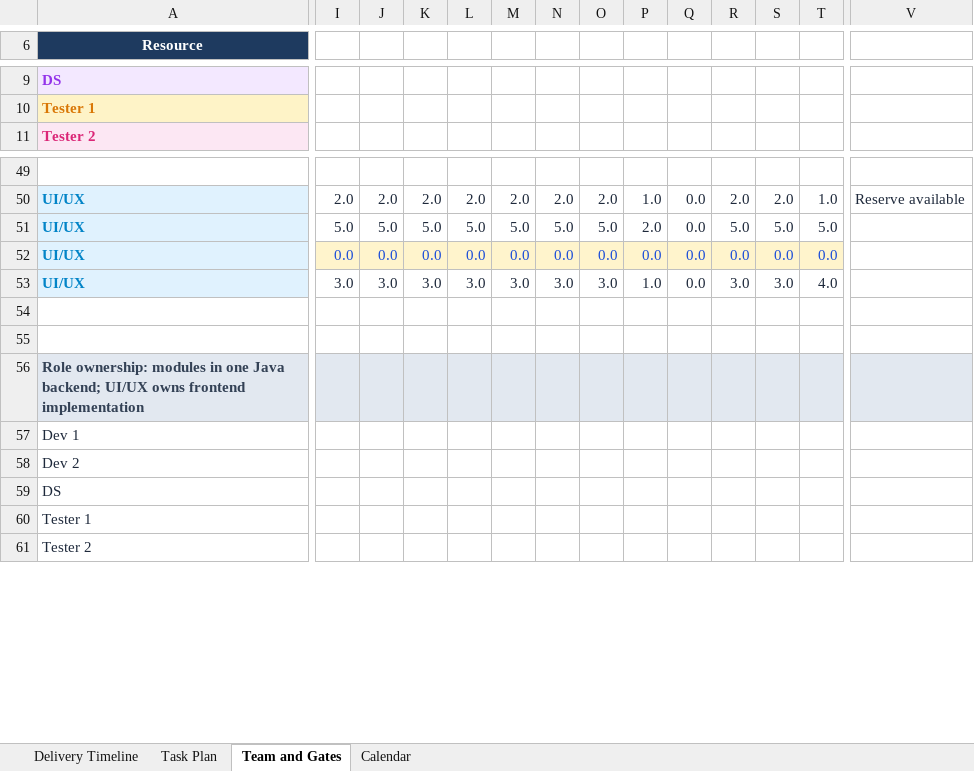
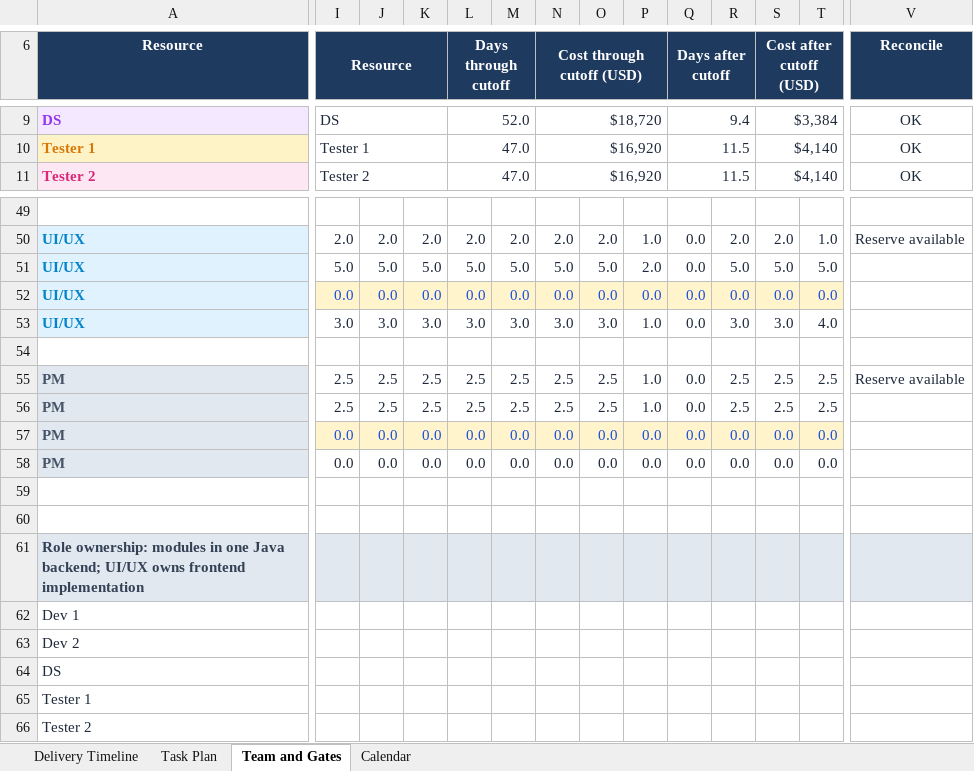
Before and after one commit to realAaronWu/aam, an Excel workbook: docs/planning/AAM_Delivery_Plan_FSD_SIT_UAT_to_2027-03-05_EN.xlsx, sheet Team and Gates, drawn as a sheet; only a part is shown, gaps mark what is left out; values as stored, in another font and other column widths than the file's, no borders; conditional formats not drawn; rows hold the shown columns only; the diff covers the shown part only; the diff names each change by its address in the sheet, - before the commit and + after, or states it on an @@ line.

```diff
--- a/docs/planning/AAM_Delivery_Plan_FSD_SIT_UAT_to_2027-03-05_EN.xlsx (sheet Team and Gates)
+++ b/docs/planning/AAM_Delivery_Plan_FSD_SIT_UAT_to_2027-03-05_EN.xlsx (sheet Team and Gates)
-I6: (empty)
+I6: Resource
-I6:V6 fill: none
+I6:V6 fill: #1E3A5F
+I6:K6 merged
-L6: (empty)
+L6: Days through cutoff
+L6:M6 merged
-N6: (empty)
+N6: Cost through cutoff (USD)
+N6:P6 merged
-Q6: (empty)
+Q6: Days after cutoff
+Q6:R6 merged
-S6: (empty)
+S6: Cost after cutoff (USD)
+S6:U6 merged
-V6: (empty)
+V6: Reconcile
-I9 (Resource): (empty)
+I9 (Resource): DS
+I9:K9 merged
-L9 (Days through cutoff): (empty)
+L9 (Days through cutoff): 52.0
+L9:M9 merged
-N9 (Cost through cutoff (USD)): (empty)
+N9 (Cost through cutoff (USD)): $18,720
+N9:P9 merged
-Q9 (Days after cutoff): (empty)
+Q9 (Days after cutoff): 9.4
+Q9:R9 merged
-S9 (Cost after cutoff (USD)): (empty)
+S9 (Cost after cutoff (USD)): $3,384
+S9:U9 merged
-V9:V11 (Reconcile): (empty)
+V9:V11 (Reconcile): OK
-I10 (Resource): (empty)
+I10 (Resource): Tester 1
+I10:K10 merged
-L10:L11 (Days through cutoff): (empty)
+L10:L11 (Days through cutoff): 47.0
+L10:M10 merged
-N10:N11 (Cost through cutoff (USD)): (empty)
+N10:N11 (Cost through cutoff (USD)): $16,920
+N10:P10 merged
-Q10:Q11 (Days after cutoff): (empty)
+Q10:Q11 (Days after cutoff): 11.5
+Q10:R10 merged
-S10:S11 (Cost after cutoff (USD)): (empty)
+S10:S11 (Cost after cutoff (USD)): $4,140
+S10:U10 merged
-I11 (Resource): (empty)
+I11 (Resource): Tester 2
+I11:K11 merged
+L11:M11 merged
+N11:P11 merged
+Q11:R11 merged
+S11:U11 merged
+row 55: PM | 2.5 | 2.5 | 2.5 | 2.5 | 2.5 | 2.5 | 2.5 | 1.0 | 0.0 | 2.5 | 2.5 | 2.5 | Reserve available
+row 56: PM | 2.5 | 2.5 | 2.5 | 2.5 | 2.5 | 2.5 | 2.5 | 1.0 | 0.0 | 2.5 | 2.5 | 2.5
+row 57: PM | 0.0 | 0.0 | 0.0 | 0.0 | 0.0 | 0.0 | 0.0 | 0.0 | 0.0 | 0.0 | 0.0 | 0.0
+row 58: PM | 0.0 | 0.0 | 0.0 | 0.0 | 0.0 | 0.0 | 0.0 | 0.0 | 0.0 | 0.0 | 0.0 | 0.0
+row 59: (empty)
```
Also changed, not shown: 14 added rows, 1 removed row, 70 edited cells, cell formats and merged cells elsewhere in this sheet, sheet Task Plan, sheet Delivery Timeline, formulas that keep their value, 1 other file.
